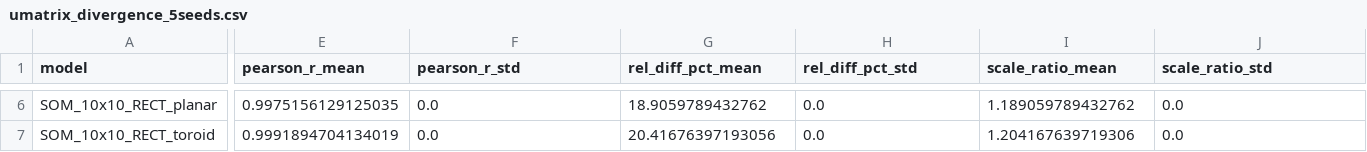
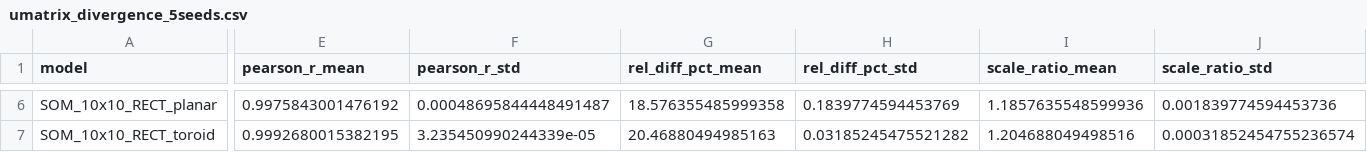
Before and after one commit to takaokensei/intrasom-kohonen, a CSV file: outputs/metrics/umatrix_divergence_5seeds.csv, drawn as a sheet; only a part is shown, gaps mark what is left out; the diff covers the shown part only; the diff names each change by its address in the sheet, - before the commit and + after, or states it on an @@ line.

```diff
--- a/outputs/metrics/umatrix_divergence_5seeds.csv
+++ b/outputs/metrics/umatrix_divergence_5seeds.csv
-E6 (pearson_r_mean): 0.9975156129125035
+E6 (pearson_r_mean): 0.9975843001476192
-F6 (pearson_r_std): 0.0
+F6 (pearson_r_std): 0.00048695844448491487
-G6 (rel_diff_pct_mean): 18.9059789432762
+G6 (rel_diff_pct_mean): 18.576355485999358
-H6 (rel_diff_pct_std): 0.0
+H6 (rel_diff_pct_std): 0.1839774594453769
-I6 (scale_ratio_mean): 1.189059789432762
+I6 (scale_ratio_mean): 1.1857635548599936
-J6 (scale_ratio_std): 0.0
+J6 (scale_ratio_std): 0.001839774594453736
-E7 (pearson_r_mean): 0.9991894704134019
+E7 (pearson_r_mean): 0.9992680015382195
-F7 (pearson_r_std): 0.0
+F7 (pearson_r_std): 3.235450990244339e-05
-G7 (rel_diff_pct_mean): 20.41676397193056
+G7 (rel_diff_pct_mean): 20.46880494985163
-H7 (rel_diff_pct_std): 0.0
+H7 (rel_diff_pct_std): 0.03185245475521282
-I7 (scale_ratio_mean): 1.204167639719306
+I7 (scale_ratio_mean): 1.204688049498516
-J7 (scale_ratio_std): 0.0
+J7 (scale_ratio_std): 0.00031852454755236574
```
Also changed, not shown: 170 edited cells elsewhere in this file, outputs/metrics/umatrix_divergence_raw_seeds.csv, 4 other files.
